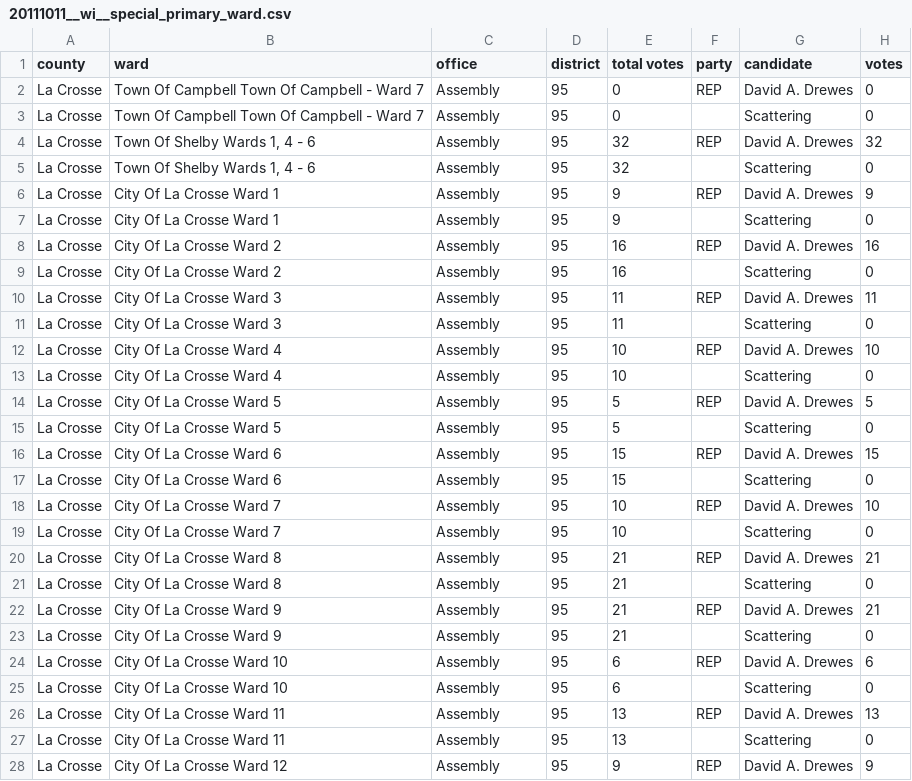
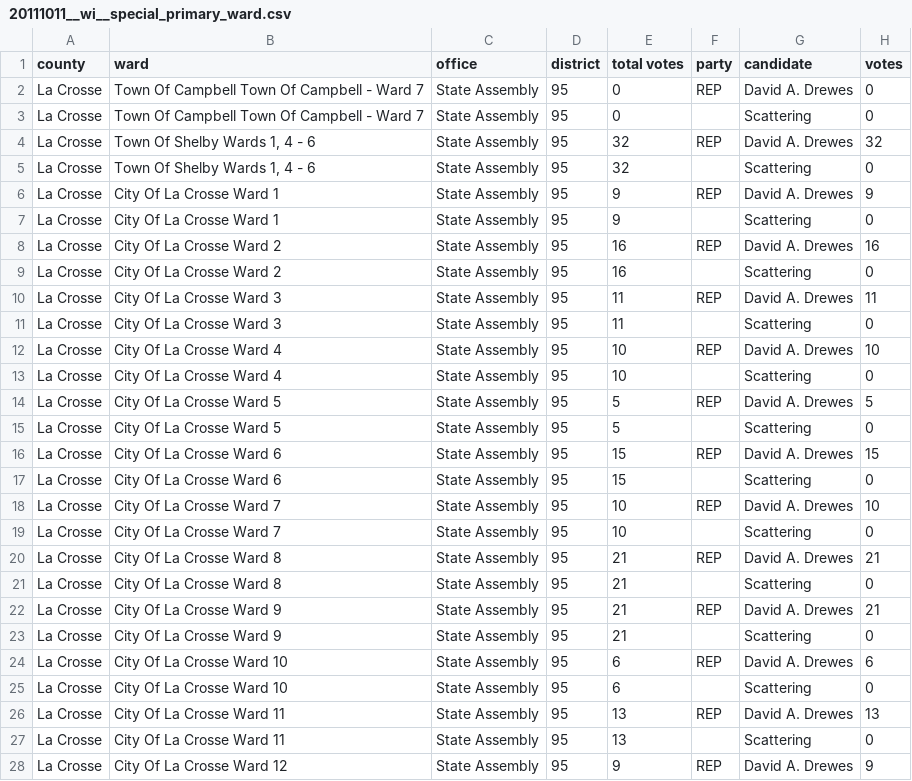
Before and after one commit to openelections/openelections-data-wi, a CSV file: 2011/20111011__wi__special_primary_ward.csv, drawn as a sheet; only a part is shown; the diff covers the shown part only.

Commit message:
Recode office names for consistency, update feature tests for this; output files updated

```diff
--- a/2011/20111011__wi__special_primary_ward.csv
+++ b/2011/20111011__wi__special_primary_ward.csv
@@ -1,28 +1,28 @@
 county,ward,office,district,total votes,party,candidate,votes
-La Crosse,Town Of Campbell Town Of Campbell - Ward 7,Assembly,95,0,REP,David A. Drewes,0
-La Crosse,Town Of Campbell Town Of Campbell - Ward 7,Assembly,95,0,,Scattering,0
-La Crosse,"Town Of Shelby Wards 1, 4 - 6",Assembly,95,32,REP,David A. Drewes,32
-La Crosse,"Town Of Shelby Wards 1, 4 - 6",Assembly,95,32,,Scattering,0
-La Crosse,City Of La Crosse Ward 1,Assembly,95,9,REP,David A. Drewes,9
-La Crosse,City Of La Crosse Ward 1,Assembly,95,9,,Scattering,0
-La Crosse,City Of La Crosse Ward 2,Assembly,95,16,REP,David A. Drewes,16
-La Crosse,City Of La Crosse Ward 2,Assembly,95,16,,Scattering,0
-La Crosse,City Of La Crosse Ward 3,Assembly,95,11,REP,David A. Drewes,11
-La Crosse,City Of La Crosse Ward 3,Assembly,95,11,,Scattering,0
-La Crosse,City Of La Crosse Ward 4,Assembly,95,10,REP,David A. Drewes,10
-La Crosse,City Of La Crosse Ward 4,Assembly,95,10,,Scattering,0
-La Crosse,City Of La Crosse Ward 5,Assembly,95,5,REP,David A. Drewes,5
-La Crosse,City Of La Crosse Ward 5,Assembly,95,5,,Scattering,0
-La Crosse,City Of La Crosse Ward 6,Assembly,95,15,REP,David A. Drewes,15
-La Crosse,City Of La Crosse Ward 6,Assembly,95,15,,Scattering,0
-La Crosse,City Of La Crosse Ward 7,Assembly,95,10,REP,David A. Drewes,10
-La Crosse,City Of La Crosse Ward 7,Assembly,95,10,,Scattering,0
-La Crosse,City Of La Crosse Ward 8,Assembly,95,21,REP,David A. Drewes,21
-La Crosse,City Of La Crosse Ward 8,Assembly,95,21,,Scattering,0
-La Crosse,City Of La Crosse Ward 9,Assembly,95,21,REP,David A. Drewes,21
-La Crosse,City Of La Crosse Ward 9,Assembly,95,21,,Scattering,0
-La Crosse,City Of La Crosse Ward 10,Assembly,95,6,REP,David A. Drewes,6
-La Crosse,City Of La Crosse Ward 10,Assembly,95,6,,Scattering,0
-La Crosse,City Of La Crosse Ward 11,Assembly,95,13,REP,David A. Drewes,13
-La Crosse,City Of La Crosse Ward 11,Assembly,95,13,,Scattering,0
-La Crosse,City Of La Crosse Ward 12,Assembly,95,9,REP,David A. Drewes,9
+La Crosse,Town Of Campbell Town Of Campbell - Ward 7,State Assembly,95,0,REP,David A. Drewes,0
+La Crosse,Town Of Campbell Town Of Campbell - Ward 7,State Assembly,95,0,,Scattering,0
+La Crosse,"Town Of Shelby Wards 1, 4 - 6",State Assembly,95,32,REP,David A. Drewes,32
+La Crosse,"Town Of Shelby Wards 1, 4 - 6",State Assembly,95,32,,Scattering,0
+La Crosse,City Of La Crosse Ward 1,State Assembly,95,9,REP,David A. Drewes,9
+La Crosse,City Of La Crosse Ward 1,State Assembly,95,9,,Scattering,0
+La Crosse,City Of La Crosse Ward 2,State Assembly,95,16,REP,David A. Drewes,16
+La Crosse,City Of La Crosse Ward 2,State Assembly,95,16,,Scattering,0
+La Crosse,City Of La Crosse Ward 3,State Assembly,95,11,REP,David A. Drewes,11
+La Crosse,City Of La Crosse Ward 3,State Assembly,95,11,,Scattering,0
+La Crosse,City Of La Crosse Ward 4,State Assembly,95,10,REP,David A. Drewes,10
+La Crosse,City Of La Crosse Ward 4,State Assembly,95,10,,Scattering,0
+La Crosse,City Of La Crosse Ward 5,State Assembly,95,5,REP,David A. Drewes,5
+La Crosse,City Of La Crosse Ward 5,State Assembly,95,5,,Scattering,0
+La Crosse,City Of La Crosse Ward 6,State Assembly,95,15,REP,David A. Drewes,15
+La Crosse,City Of La Crosse Ward 6,State Assembly,95,15,,Scattering,0
+La Crosse,City Of La Crosse Ward 7,State Assembly,95,10,REP,David A. Drewes,10
+La Crosse,City Of La Crosse Ward 7,State Assembly,95,10,,Scattering,0
+La Crosse,City Of La Crosse Ward 8,State Assembly,95,21,REP,David A. Drewes,21
+La Crosse,City Of La Crosse Ward 8,State Assembly,95,21,,Scattering,0
+La Crosse,City Of La Crosse Ward 9,State Assembly,95,21,REP,David A. Drewes,21
+La Crosse,City Of La Crosse Ward 9,State Assembly,95,21,,Scattering,0
+La Crosse,City Of La Crosse Ward 10,State Assembly,95,6,REP,David A. Drewes,6
+La Crosse,City Of La Crosse Ward 10,State Assembly,95,6,,Scattering,0
+La Crosse,City Of La Crosse Ward 11,State Assembly,95,13,REP,David A. Drewes,13
+La Crosse,City Of La Crosse Ward 11,State Assembly,95,13,,Scattering,0
+La Crosse,City Of La Crosse Ward 12,State Assembly,95,9,REP,David A. Drewes,9
```
Also changed, not shown: 106 edited cells elsewhere in this file, 2010/20100914__wi__primary_ward.csv, 2 other files.
